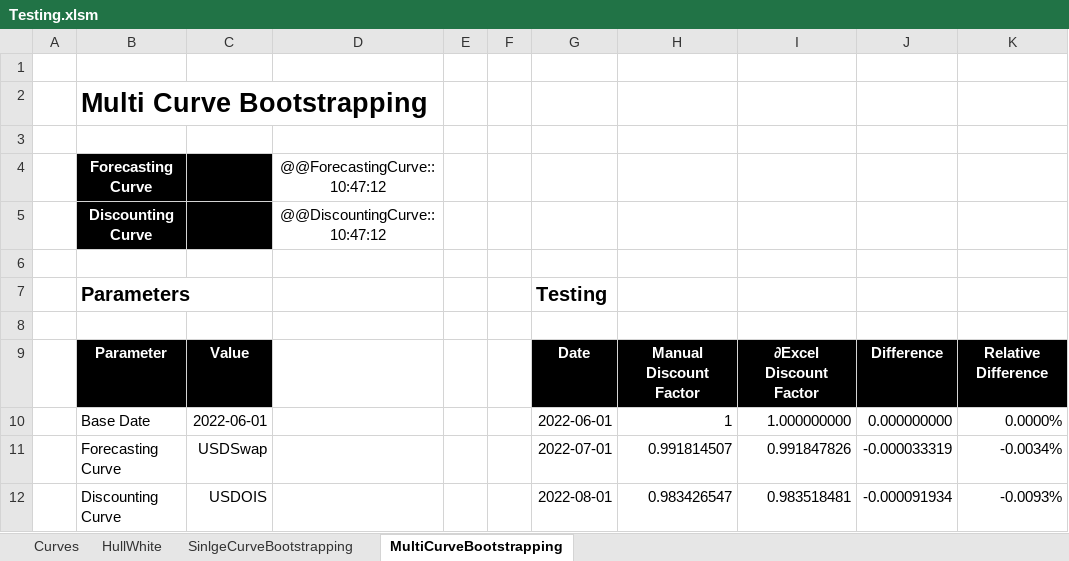
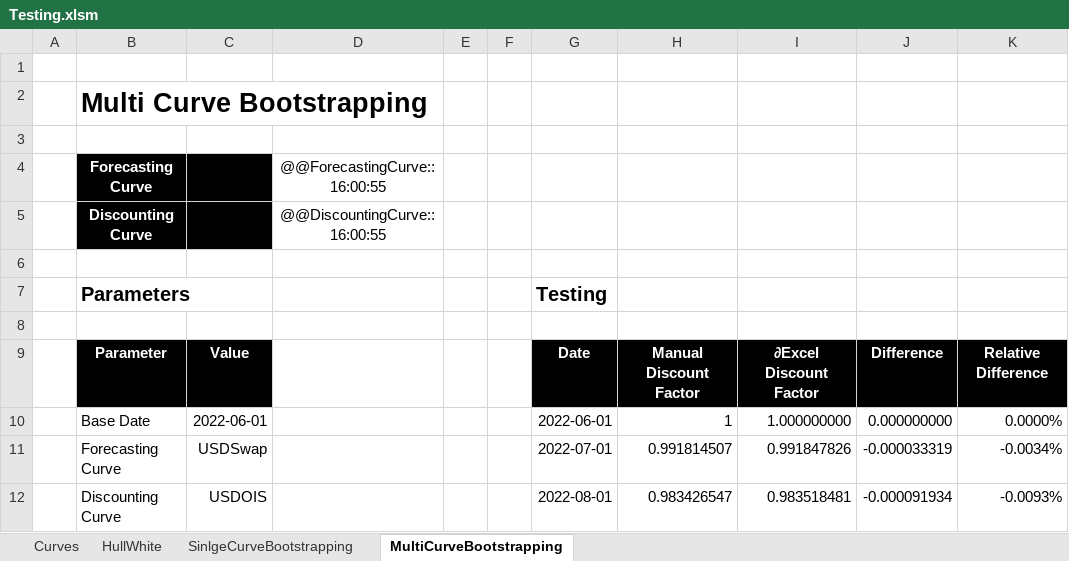
Before and after one commit to StormCollins/dExcel, an Excel workbook: dExcel/resources/workbooks/Testing.xlsm, sheet MultiCurveBootstrapping, drawn as a sheet; only a part is shown; values as stored, in another font and other column widths than the file's, no borders; the diff names each change by its address in the sheet, - before the commit and + after, or states it on an @@ line.

```diff
--- a/dExcel/resources/workbooks/Testing.xlsm (sheet MultiCurveBootstrapping)
+++ b/dExcel/resources/workbooks/Testing.xlsm (sheet MultiCurveBootstrapping)
-D4: @@ForecastingCurve::10:47:12
+D4: @@ForecastingCurve::16:00:55
-D5: @@DiscountingCurve::10:47:12
+D5: @@DiscountingCurve::16:00:55
```
Also changed, not shown: sheet SinlgeCurveBootstrapping, sheet HullWhite, sheet Curves, formulas that keep their value, 2 other files.
